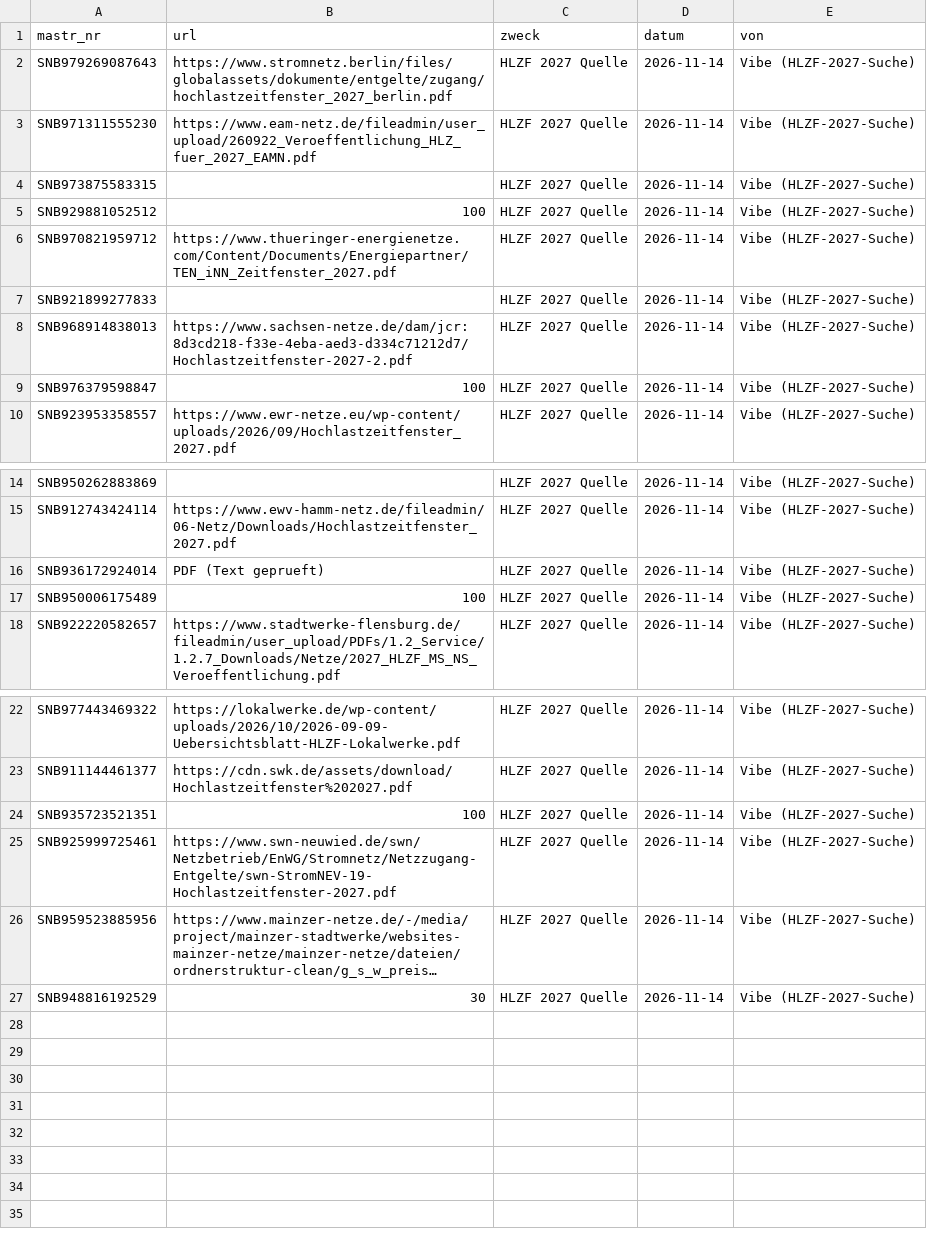
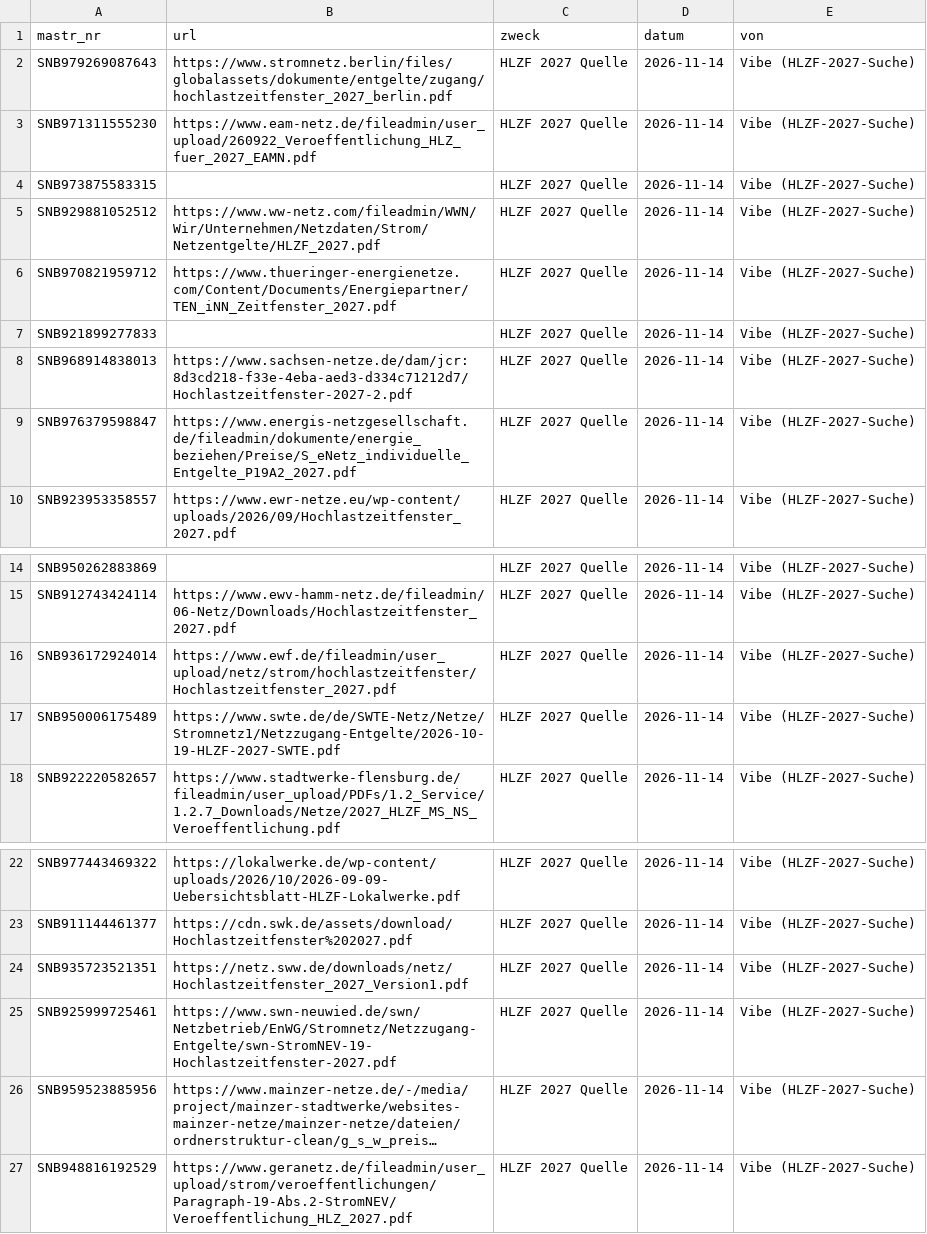
Before and after one commit to buelentd/netzentgelte-strom, a CSV file: lauf/nutzer_hinweise.csv, drawn as a sheet; only a part is shown, gaps mark what is left out; long unchanged cells end in …; the diff names each change by its address in the sheet, - before the commit and + after, or states it on an @@ line.

Commit message:
Fix Lieferung 1+2: Spaltenverschiebung korrigiert (alle Zeilen 17 Spalten), nutzer_hinweise-URLs repariert

```diff
--- a/lauf/nutzer_hinweise.csv
+++ b/lauf/nutzer_hinweise.csv
-B5 (url): 100
+B5 (url): https://www.ww-netz.com/fileadmin/WWN/Wir/Unternehmen/Netzdaten/Strom/Netzentgelte/HLZF_2027.pdf
-B9 (url): 100
+B9 (url): https://www.energis-netzgesellschaft.de/fileadmin/dokumente/energie_beziehen/Preise/S_eNetz_individuelle_Entgelte_P19A2_2027.pdf
-B16 (url): PDF (Text geprueft)
+B16 (url): https://www.ewf.de/fileadmin/user_upload/netz/strom/hochlastzeitfenster/Hochlastzeitfenster_2027.pdf
-B17 (url): 100
+B17 (url): https://www.swte.de/de/SWTE-Netz/Netze/Stromnetz1/Netzzugang-Entgelte/2026-10-19-HLZF-2027-SWTE.pdf
-B24 (url): 100
+B24 (url): https://netz.sww.de/downloads/netz/Hochlastzeitfenster_2027_Version1.pdf
-B27 (url): 30
+B27 (url): https://www.geranetz.de/fileadmin/user_upload/strom/veroeffentlichungen/Paragraph-19-Abs.2-StromNEV/Veroeffentlichung_HLZ_2027.pdf
```
Also changed, not shown: ergebnis/hlzf/hlzf_2027_gelesen.csv.
